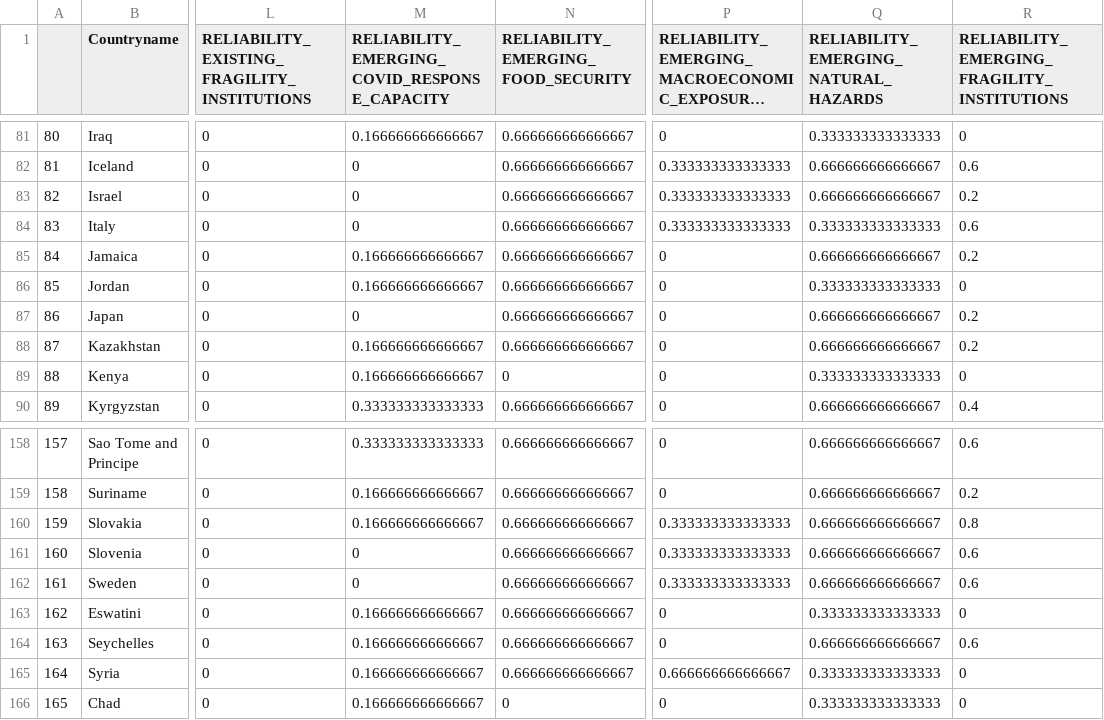
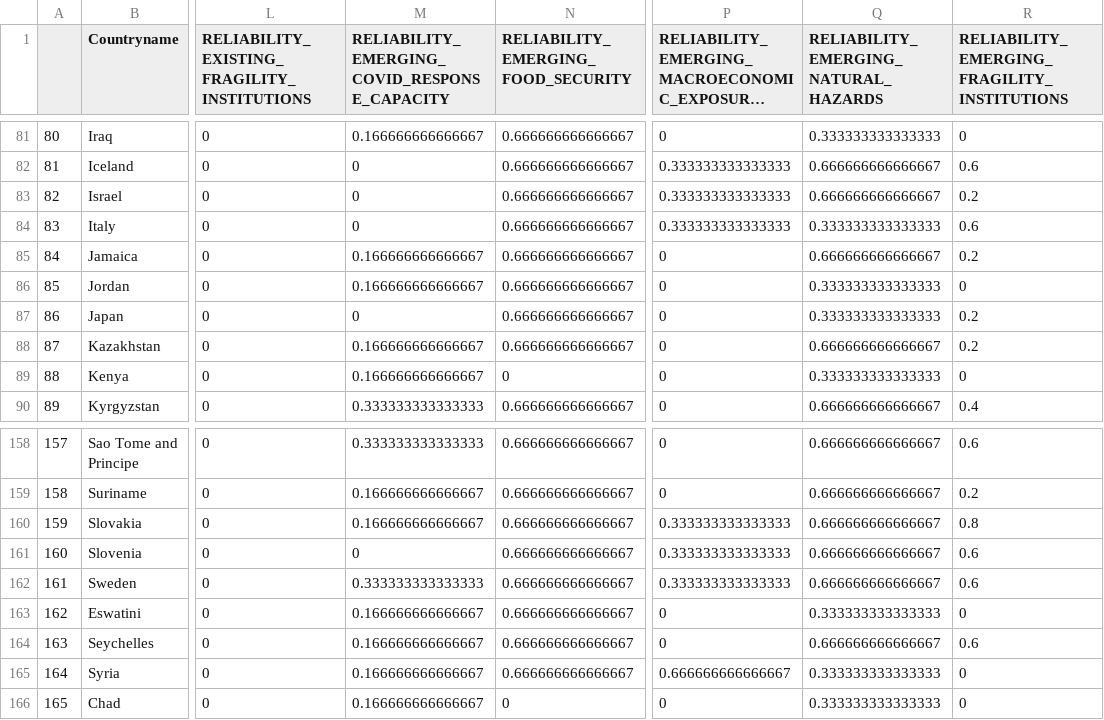
Before and after one commit to ljonestz/compoundriskdata, a CSV file: Risk_sheets/reliabilitysheet.csv, drawn as a sheet; only a part is shown, gaps mark what is left out; long unchanged cells end in …; the diff names each change by its address in the sheet, - before the commit and + after, or states it on an @@ line.

```diff
--- a/Risk_sheets/reliabilitysheet.csv
+++ b/Risk_sheets/reliabilitysheet.csv
-Q87: 0.666666666666667
+Q87: 0.333333333333333
-M162: 0
+M162: 0.333333333333333
```
Also changed, not shown: Risk_sheets/Compound_Risk_Flag_Sheets.csv, Risk_sheets/Global_compound_risk_database.csv, 3 other files.
